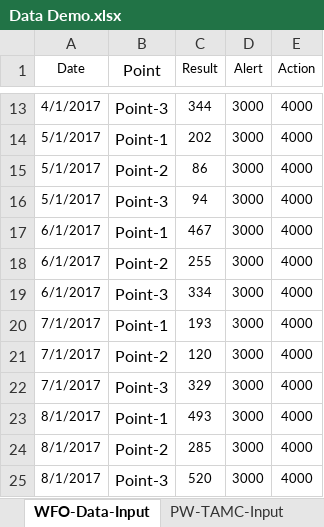
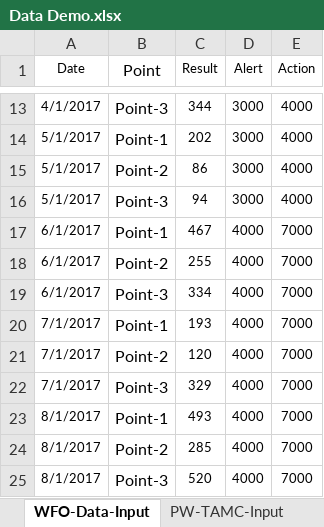
Before and after one commit to ycalvinner/utilityapp_for_course, an Excel workbook: Data/Data Demo.xlsx, sheet WFO-Data-Input, drawn as a sheet; only a part is shown, gaps mark what is left out; values as stored, in another font and other column widths than the file's, no borders; the diff names each change by its address in the sheet, - before the commit and + after, or states it on an @@ line.

Commit message:
Course_TrendAutomation_APP_2.0
 - sacle x ticket label
 - add alert and action limit and label with the ability to display the
 limit change situation

```diff
--- a/Data/Data Demo.xlsx (sheet WFO-Data-Input)
+++ b/Data/Data Demo.xlsx (sheet WFO-Data-Input)
-D17:D25 (Alert): 3000
+D17:D25 (Alert): 4000
-E17:E25 (Action): 4000
+E17:E25 (Action): 7000
```
Also changed, not shown: 2 other files.
